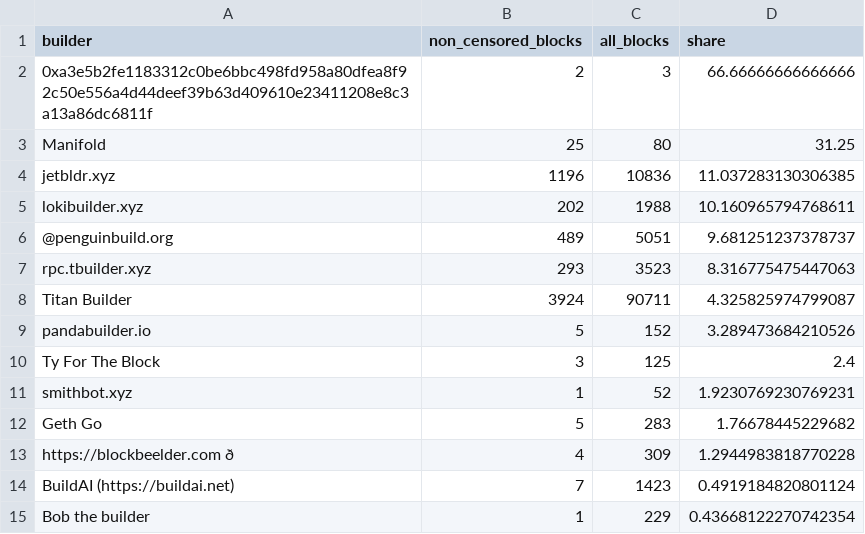
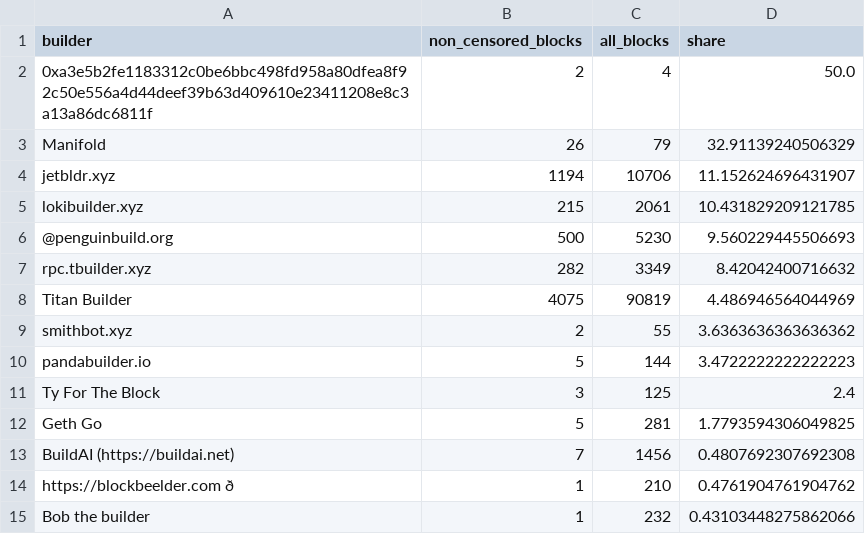
Before and after one commit to nerolation/censorship.pics, a CSV file: data/builder_stats.csv, drawn as a sheet; only a part is shown; removed rows and columns are numbered as before the commit, all else as after; the diff covers the shown part only; the diff names each change by its address in the sheet, - before the commit and + after, or states it on an @@ line.

```diff
--- a/data/builder_stats.csv
+++ b/data/builder_stats.csv
-C2 (all_blocks): 3
+C2 (all_blocks): 4
-D2 (share): 66.66666666666666
+D2 (share): 50.0
-B3 (non_censored_blocks): 25
+B3 (non_censored_blocks): 26
-C3 (all_blocks): 80
+C3 (all_blocks): 79
-D3 (share): 31.25
+D3 (share): 32.91139240506329
-B4 (non_censored_blocks): 1196
+B4 (non_censored_blocks): 1194
-C4 (all_blocks): 10836
+C4 (all_blocks): 10706
-D4 (share): 11.037283130306385
+D4 (share): 11.152624696431907
-B5 (non_censored_blocks): 202
+B5 (non_censored_blocks): 215
-C5 (all_blocks): 1988
+C5 (all_blocks): 2061
-D5 (share): 10.160965794768611
+D5 (share): 10.431829209121785
-B6 (non_censored_blocks): 489
+B6 (non_censored_blocks): 500
-C6 (all_blocks): 5051
+C6 (all_blocks): 5230
-D6 (share): 9.681251237378737
+D6 (share): 9.560229445506693
-B7 (non_censored_blocks): 293
+B7 (non_censored_blocks): 282
-C7 (all_blocks): 3523
+C7 (all_blocks): 3349
-D7 (share): 8.316775475447063
+D7 (share): 8.42042400716632
-B8 (non_censored_blocks): 3924
+B8 (non_censored_blocks): 4075
-C8 (all_blocks): 90711
+C8 (all_blocks): 90819
-D8 (share): 4.325825974799087
+D8 (share): 4.486946564044969
+row 9: smithbot.xyz | 2 | 55 | 3.6363636363636362
-C10 (all_blocks): 152
+C10 (all_blocks): 144
-D10 (share): 3.289473684210526
+D10 (share): 3.4722222222222223
-row 11: smithbot.xyz | 1 | 52 | 1.9230769230769231
-C12 (all_blocks): 283
+C12 (all_blocks): 281
-D12 (share): 1.76678445229682
+D12 (share): 1.7793594306049825
-row 13: https://blockbeelder.com ð | 4 | 309 | 1.2944983818770228
-C13 (all_blocks): 1423
+C13 (all_blocks): 1456
-D13 (share): 0.4919184820801124
+D13 (share): 0.4807692307692308
+row 14: https://blockbeelder.com ð | 1 | 210 | 0.4761904761904762
-C15 (all_blocks): 229
+C15 (all_blocks): 232
-D15 (share): 0.43668122270742354
+D15 (share): 0.43103448275862066
```
Also changed, not shown: 12 added rows, 12 removed rows, 4 moved rows and 6 edited cells elsewhere in this file, data/builder_censorship_share.csv, data/censorship_stats.csv, 4 other files.
